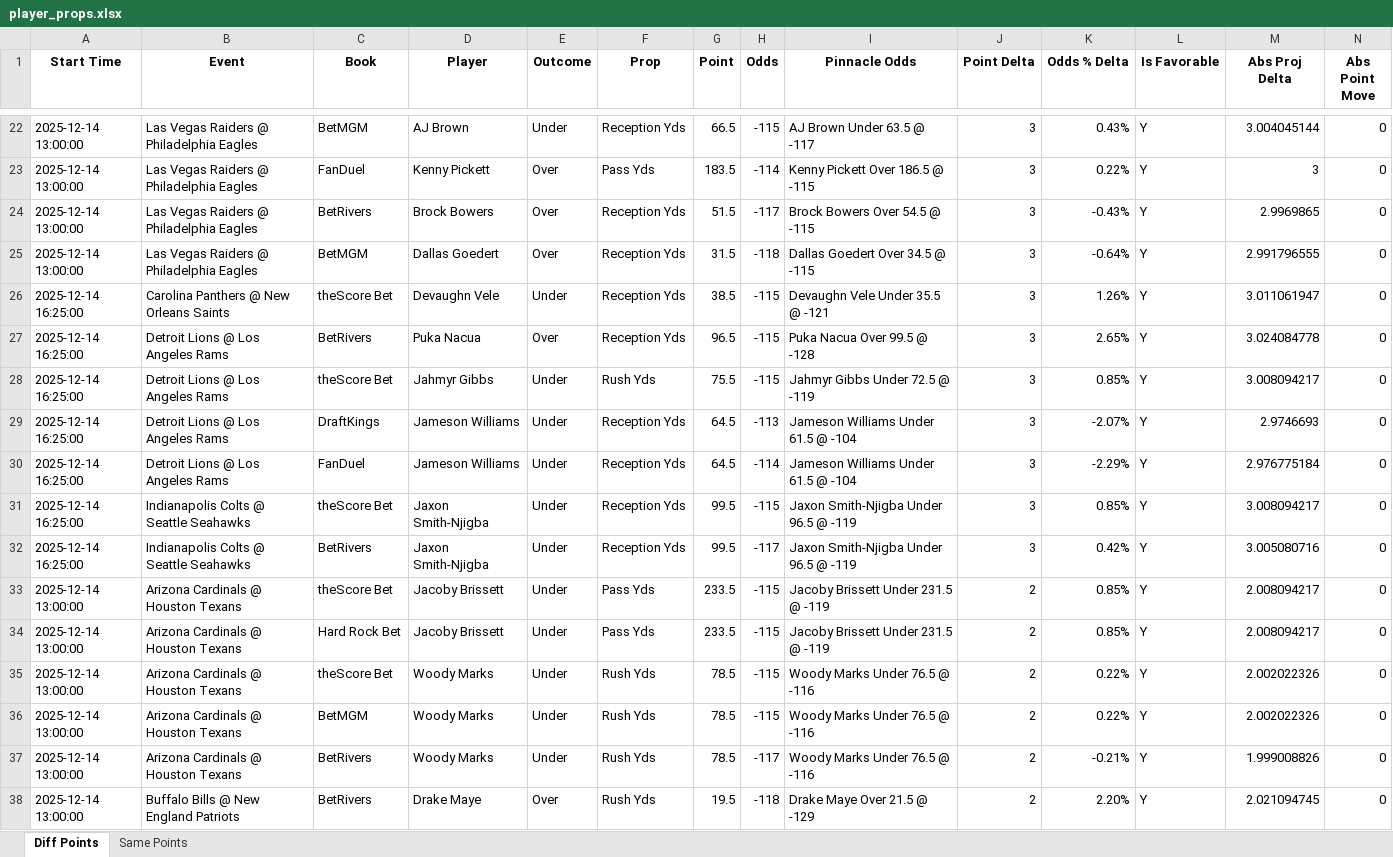
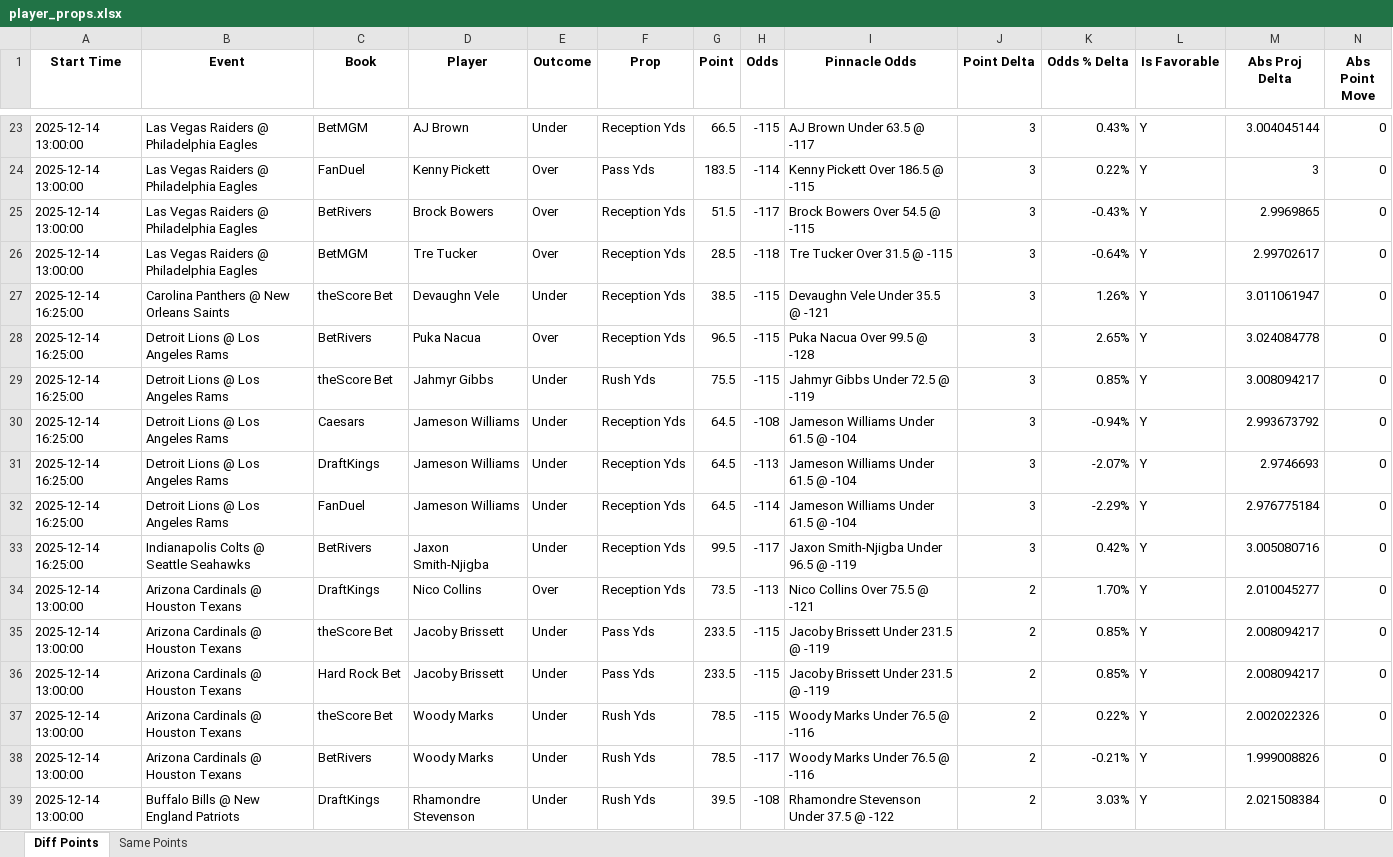
Before and after one commit to rahulShahCode/player-props-scraper, an Excel workbook: player_props.xlsx, sheet Diff Points, drawn as a sheet; only a part is shown, gaps mark what is left out; the shorter side is filled out with more unchanged rows; values as stored, in another font and other column widths than the file's, no borders; removed rows and columns are numbered as before the commit, all else as after; the diff covers the shown part only; the diff names each change by its address in the sheet, - before the commit and + after, or states it on an @@ line.

```diff
--- a/player_props.xlsx (sheet Diff Points)
+++ b/player_props.xlsx (sheet Diff Points)
-D26 (Player): Dallas Goedert
+D26 (Player): Tre Tucker
-G26 (Point): 31.5
+G26 (Point): 28.5
-I26 (Pinnacle Odds): Dallas Goedert Over 34.5 @ -115
+I26 (Pinnacle Odds): Tre Tucker Over 31.5 @ -115
-M26 (Abs Proj Delta): 2.991796555
+M26 (Abs Proj Delta): 2.99702617
+row 30: 2025-12-14 16:25:00 | Detroit Lions @ Los Angeles Rams | Caesars | Jameson Williams | Under | Reception Yds | 64.5 | -108 | Jameson Williams Under 61.5 @ -104 | 3 | -0.94% | Y | 2.993673792 | 0
-row 31: 2025-12-14 16:25:00 | Indianapolis Colts @ Seattle Seahawks | theScore Bet | Jaxon Smith-Njigba | Under | Reception Yds | 99.5 | -115 | Jaxon Smith-Njigba Under 96.5 @ -119 | 3 | 0.85% | Y | 3.008094217 | 0
+row 34: 2025-12-14 13:00:00 | Arizona Cardinals @ Houston Texans | DraftKings | Nico Collins | Over | Reception Yds | 73.5 | -113 | Nico Collins Over 75.5 @ -121 | 2 | 1.70% | Y | 2.010045277 | 0
-row 36: 2025-12-14 13:00:00 | Arizona Cardinals @ Houston Texans | BetMGM | Woody Marks | Under | Rush Yds | 78.5 | -115 | Woody Marks Under 76.5 @ -116 | 2 | 0.22% | Y | 2.002022326 | 0
+row 39: 2025-12-14 13:00:00 | Buffalo Bills @ New England Patriots | DraftKings | Rhamondre Stevenson | Under | Rush Yds | 39.5 | -108 | Rhamondre Stevenson Under 37.5 @ -122 | 2 | 3.03% | Y | 2.021508384 | 0
```
Also changed, not shown: 21 added rows, 23 removed rows, 1 moved row and 128 edited cells elsewhere in this sheet, sheet Same Points, 2 other files.
